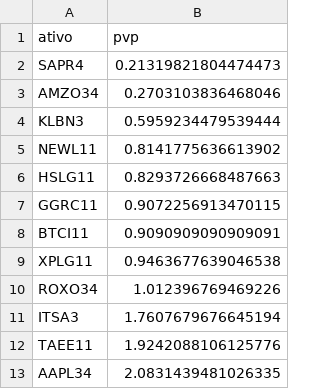
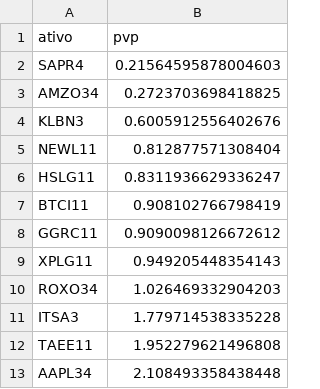
Before and after one commit to RayssaVicente/agendamento-investimento, a CSV file: dados/ranking.csv, drawn as a sheet.

```diff
--- a/dados/ranking.csv
+++ b/dados/ranking.csv
@@ -1,13 +1,13 @@
 ativo,pvp
-SAPR4,0.21319821804474473
-AMZO34,0.2703103836468046
-KLBN3,0.5959234479539444
-NEWL11,0.8141775636613902
-HSLG11,0.8293726668487663
-GGRC11,0.9072256913470115
-BTCI11,0.9090909090909091
-XPLG11,0.9463677639046538
-ROXO34,1.012396769469226
-ITSA3,1.7607679676645194
-TAEE11,1.9242088106125776
-AAPL34,2.0831439481026335
+SAPR4,0.21564595878004603
+AMZO34,0.2723703698418825
+KLBN3,0.6005912556402676
+NEWL11,0.812877571308404
+HSLG11,0.8311936629336247
+BTCI11,0.908102766798419
+GGRC11,0.9090098126672612
+XPLG11,0.949205448354143
+ROXO34,1.026469332904203
+ITSA3,1.779714538335228
+TAEE11,1.952279621496808
+AAPL34,2.108493358438448
```
Also changed, not shown: historico.csv, 1 other file.
